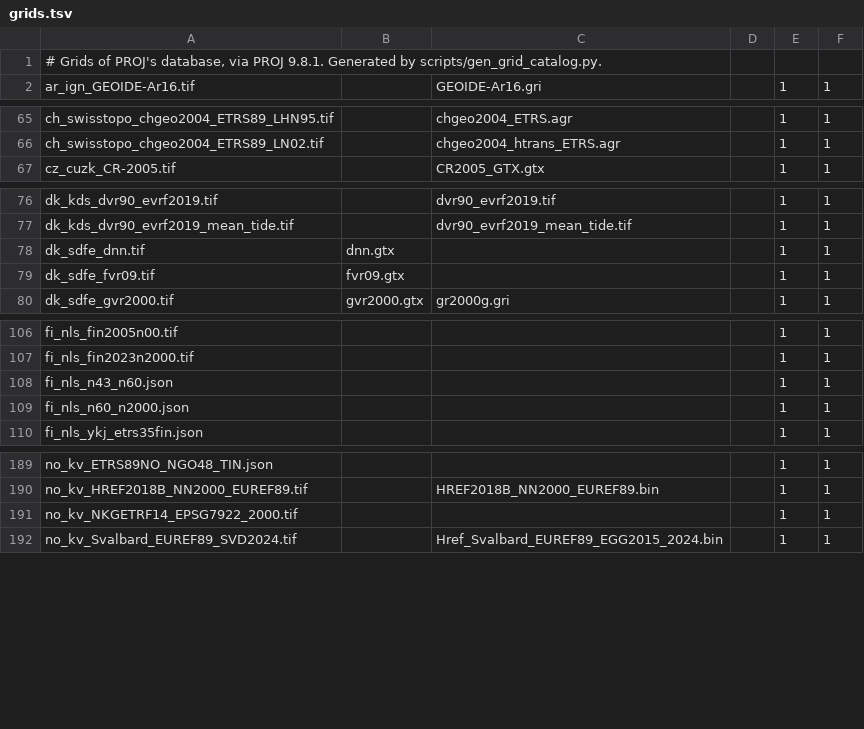
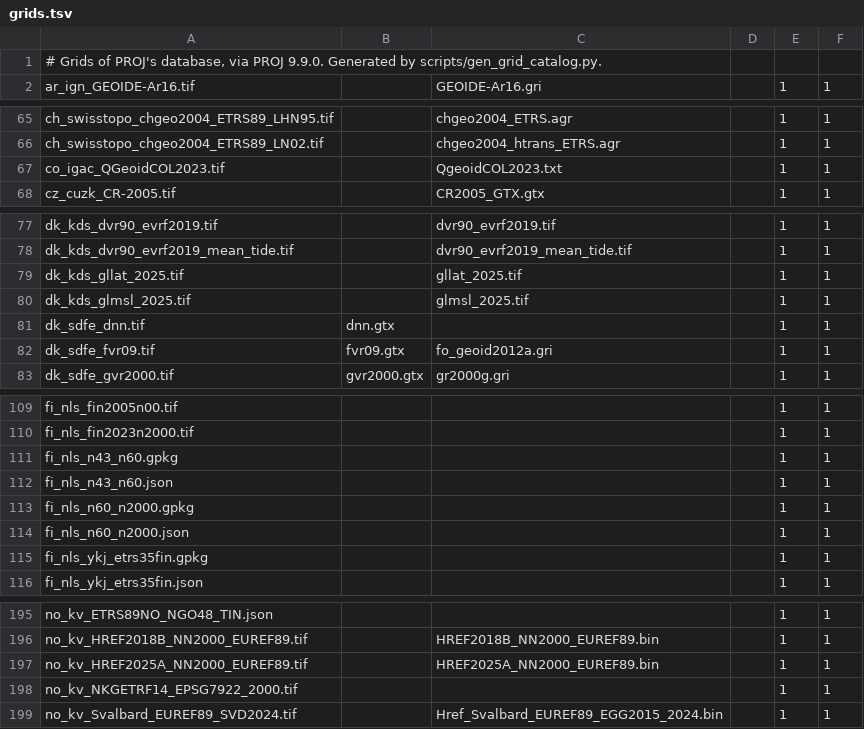
Before and after one commit to opengeos/terrio, a TSV file: crates/terrio-crs/data/grids.tsv, drawn as a sheet; only a part is shown, gaps mark what is left out; the diff covers the shown part only.

Commit message:
terrio-crs: regenerate grids.tsv with PROJ 9.9.0

```diff
--- a/crates/terrio-crs/data/grids.tsv
+++ b/crates/terrio-crs/data/grids.tsv
@@ -1,2 +1,2 @@
-# Grids of PROJ's database, via PROJ 9.8.1. Generated by scripts/gen_grid_catalog.py.
+# Grids of PROJ's database, via PROJ 9.9.0. Generated by scripts/gen_grid_catalog.py.
 ar_ign_GEOIDE-Ar16.tif		GEOIDE-Ar16.gri		1	1
@@ -66,2 +66,3 @@ ch_swisstopo_chgeo2004_ETRS89_LHN95.tif		chgeo2004_ETRS.agr		1	1
 ch_swisstopo_chgeo2004_ETRS89_LN02.tif		chgeo2004_htrans_ETRS.agr		1	1
+co_igac_QGeoidCOL2023.tif		QgeoidCOL2023.txt		1	1
 cz_cuzk_CR-2005.tif		CR2005_GTX.gtx		1	1
@@ -77,4 +78,6 @@ dk_kds_dvr90_evrf2019.tif		dvr90_evrf2019.tif		1	1
 dk_kds_dvr90_evrf2019_mean_tide.tif		dvr90_evrf2019_mean_tide.tif		1	1
+dk_kds_gllat_2025.tif		gllat_2025.tif		1	1
+dk_kds_glmsl_2025.tif		glmsl_2025.tif		1	1
 dk_sdfe_dnn.tif	dnn.gtx			1	1
-dk_sdfe_fvr09.tif	fvr09.gtx			1	1
+dk_sdfe_fvr09.tif	fvr09.gtx	fo_geoid2012a.gri		1	1
 dk_sdfe_gvr2000.tif	gvr2000.gtx	gr2000g.gri		1	1
@@ -107,4 +110,7 @@ fi_nls_fin2005n00.tif				1	1
 fi_nls_fin2023n2000.tif				1	1
+fi_nls_n43_n60.gpkg				1	1
 fi_nls_n43_n60.json				1	1
+fi_nls_n60_n2000.gpkg				1	1
 fi_nls_n60_n2000.json				1	1
+fi_nls_ykj_etrs35fin.gpkg				1	1
 fi_nls_ykj_etrs35fin.json				1	1
@@ -190,2 +196,3 @@ no_kv_ETRS89NO_NGO48_TIN.json				1	1
 no_kv_HREF2018B_NN2000_EUREF89.tif		HREF2018B_NN2000_EUREF89.bin		1	1
+no_kv_HREF2025A_NN2000_EUREF89.tif		HREF2025A_NN2000_EUREF89.bin		1	1
 no_kv_NKGETRF14_EPSG7922_2000.tif				1	1
```
Also changed, not shown: 1 edited cell elsewhere in this file.
